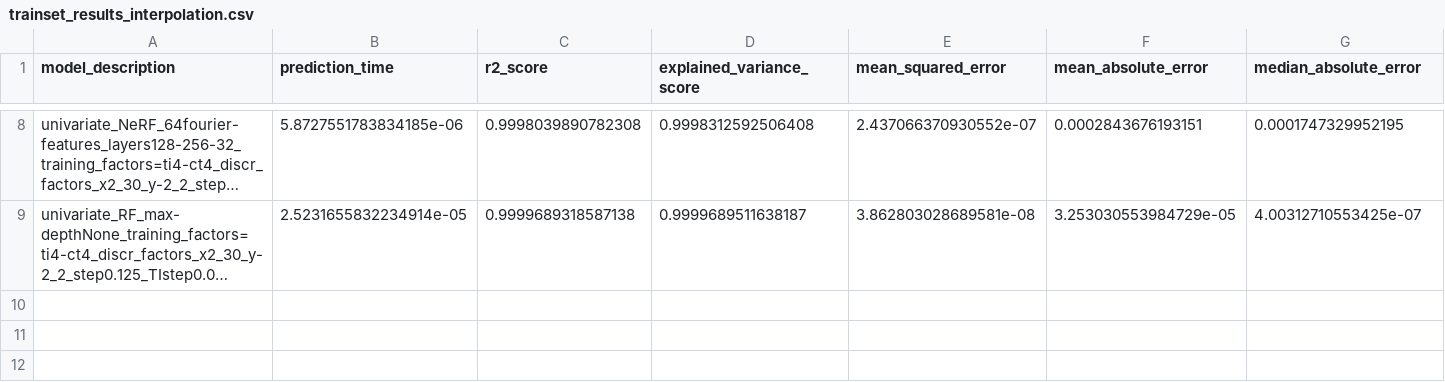
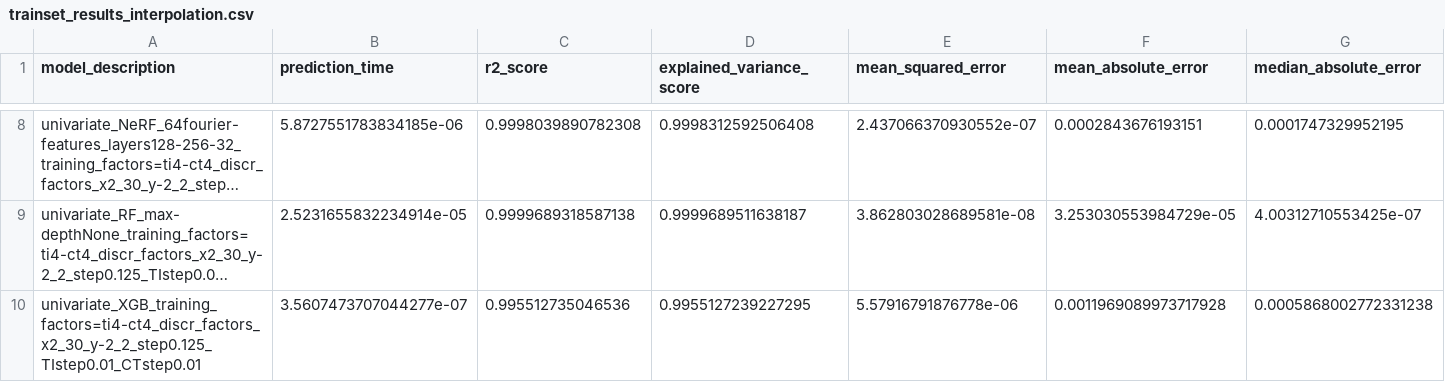
Before and after one commit to NiccoloMorabito/Ainslie-surrogate, a CSV file: metrics/final results/trainset_results_interpolation.csv, drawn as a sheet; only a part is shown, gaps mark what is left out; long unchanged cells end in …; rows hold the shown columns only; the diff names each change by its address in the sheet, - before the commit and + after, or states it on an @@ line.

```diff
--- a/metrics/final results/trainset_results_interpolation.csv
+++ b/metrics/final results/trainset_results_interpolation.csv
+row 10: univariate_XGB_training_factors=ti4-ct4_discr_factors_x2_30_y-2_2_step0.125_TIstep0.01_CTstep0.01 | 3.5607473707044277e-07 | 0.995512735046536 | 0.9955127239227295 | 5.57916791876778e-06 | 0.0011969089973717928 | 0.0005868002772331238
```
Also changed, not shown: metrics/final results/testset_results_interpolation.csv, 1 other file.
